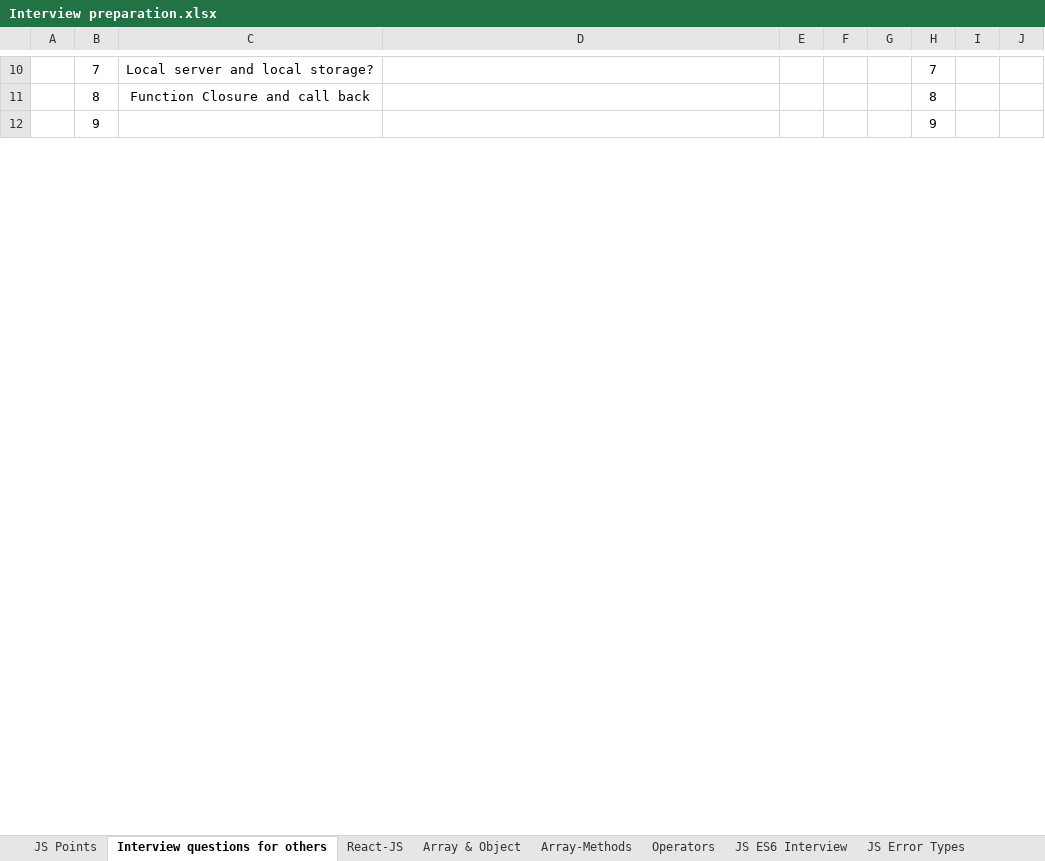
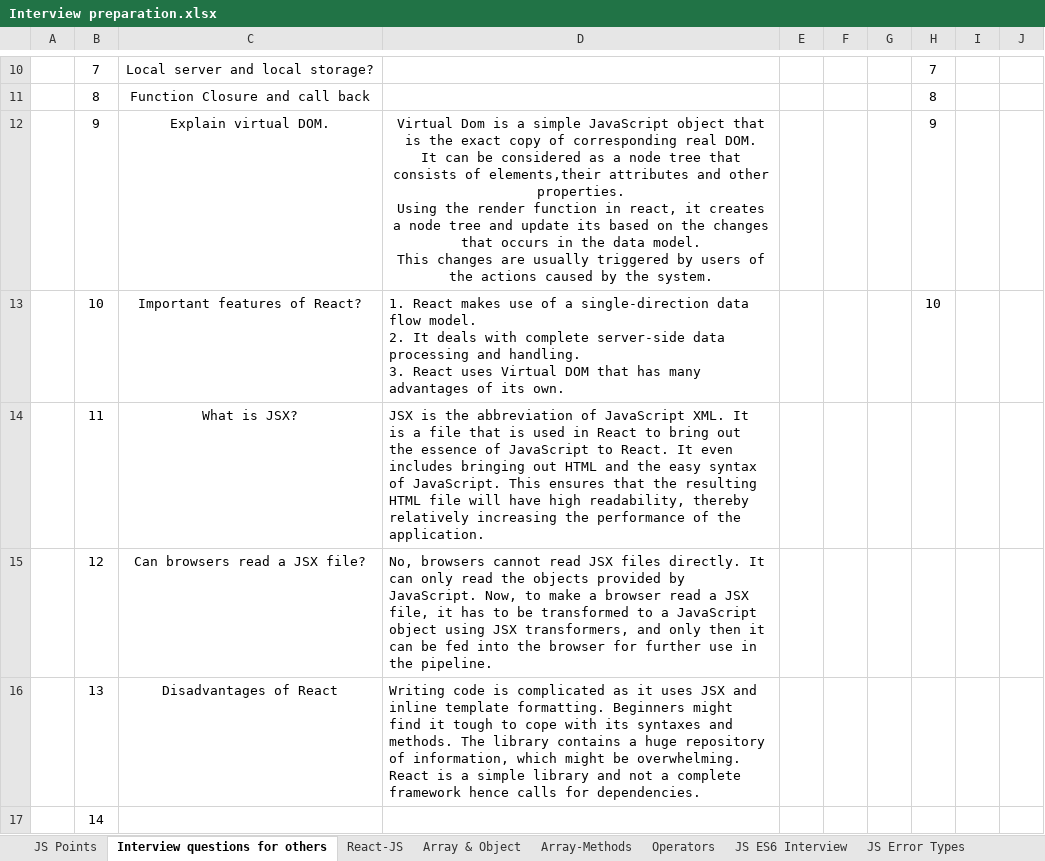
Before and after one commit to Mohd-Imad/Documentation, an Excel workbook: Interview preparation.xlsx, sheet Interview questions for others, drawn as a sheet; only a part is shown, gaps mark what is left out; values as stored, in another font and other column widths than the file's, no borders; charts and pictures not drawn; ↵ is a line break in a cell; the diff covers the shown part only; the diff names each change by its address in the sheet, - before the commit and + after, or states it on an @@ line.

Commit message:
ok

```diff
--- a/Interview preparation.xlsx (sheet Interview questions for others)
+++ b/Interview preparation.xlsx (sheet Interview questions for others)
-C12: (empty)
+C12: Explain virtual DOM.
-D12: (empty)
+D12: Virtual Dom is a simple JavaScript object that is the exact copy of corresponding real DOM. ↵ It can be considered as a node tree that consists of elements,their attributes and other properties. ↵ Using the render function in react, it creates a node tree and update its based on the changes that occurs in the data model. ↵ This changes are usually triggered by users of the actions caused by the system.
+row 13:  | 10 | Important features of React? | 1. React makes use of a single-direction data flow model. ↵ 2. It deals with complete server-side data processing and handling. ↵ 3. React uses Virtual DOM that has many advantages of its own. |  |  |  | 10
+row 14:  | 11 | What is JSX? | JSX is the abbreviation of JavaScript XML. It is a file that is used in React to bring out the essence of JavaScript to React. It even includes bringing out HTML and the easy syntax of JavaScript. This ensures that the resulting HTML file will have high readability, thereby relatively increasing the performance of the application.
+row 15:  | 12 | Can browsers read a JSX file? | No, browsers cannot read JSX files directly. It can only read the objects provided by JavaScript. Now, to make a browser read a JSX file, it has to be transformed to a JavaScript object using JSX transformers, and only then it can be fed into the browser for further use in the pipeline.
+row 16:  | 13 | Disadvantages of React | Writing code is complicated as it uses JSX and inline template formatting. Beginners might find it tough to cope with its syntaxes and methods. The library contains a huge repository of information, which might be overwhelming. React is a simple library and not a complete framework hence calls for dependencies.
+row 17:  | 14
```
Also changed, not shown: 4 added rows and 3 edited cells elsewhere in this sheet, charts or pictures.
